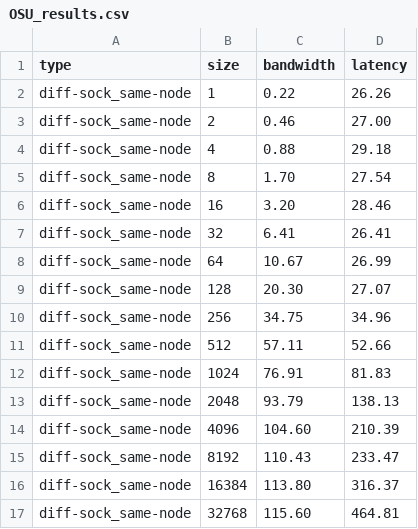
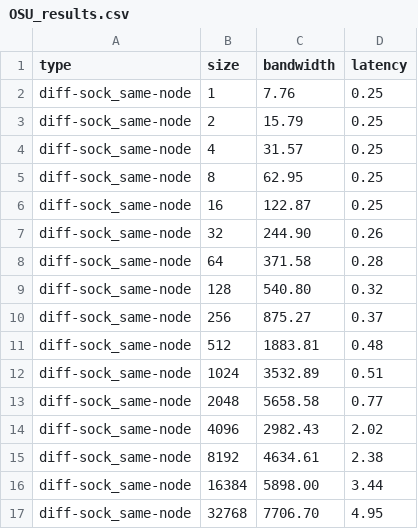
Before and after one commit to marcoFroe/uibk_hpc_25, a CSV file: proseminar/01/results/OSU_results.csv, drawn as a sheet; only a part is shown; the diff covers the shown part only.

Commit message:
fixing scetchy value

```diff
--- a/proseminar/01/results/OSU_results.csv
+++ b/proseminar/01/results/OSU_results.csv
@@ -1,17 +1,17 @@
 type,size,bandwidth,latency
-diff-sock_same-node,1,0.22,26.26
-diff-sock_same-node,2,0.46,27.00
-diff-sock_same-node,4,0.88,29.18
-diff-sock_same-node,8,1.70,27.54
-diff-sock_same-node,16,3.20,28.46
-diff-sock_same-node,32,6.41,26.41
-diff-sock_same-node,64,10.67,26.99
-diff-sock_same-node,128,20.30,27.07
-diff-sock_same-node,256,34.75,34.96
-diff-sock_same-node,512,57.11,52.66
-diff-sock_same-node,1024,76.91,81.83
-diff-sock_same-node,2048,93.79,138.13
-diff-sock_same-node,4096,104.60,210.39
-diff-sock_same-node,8192,110.43,233.47
-diff-sock_same-node,16384,113.80,316.37
-diff-sock_same-node,32768,115.60,464.81
+diff-sock_same-node,1,7.76,0.25
+diff-sock_same-node,2,15.79,0.25
+diff-sock_same-node,4,31.57,0.25
+diff-sock_same-node,8,62.95,0.25
+diff-sock_same-node,16,122.87,0.25
+diff-sock_same-node,32,244.90,0.26
+diff-sock_same-node,64,371.58,0.28
+diff-sock_same-node,128,540.80,0.32
+diff-sock_same-node,256,875.27,0.37
+diff-sock_same-node,512,1883.81,0.48
+diff-sock_same-node,1024,3532.89,0.51
+diff-sock_same-node,2048,5658.58,0.77
+diff-sock_same-node,4096,2982.43,2.02
+diff-sock_same-node,8192,4634.61,2.38
+diff-sock_same-node,16384,5898.00,3.44
+diff-sock_same-node,32768,7706.70,4.95
```
Also changed, not shown: 14 edited cells elsewhere in this file, 6 other files.
